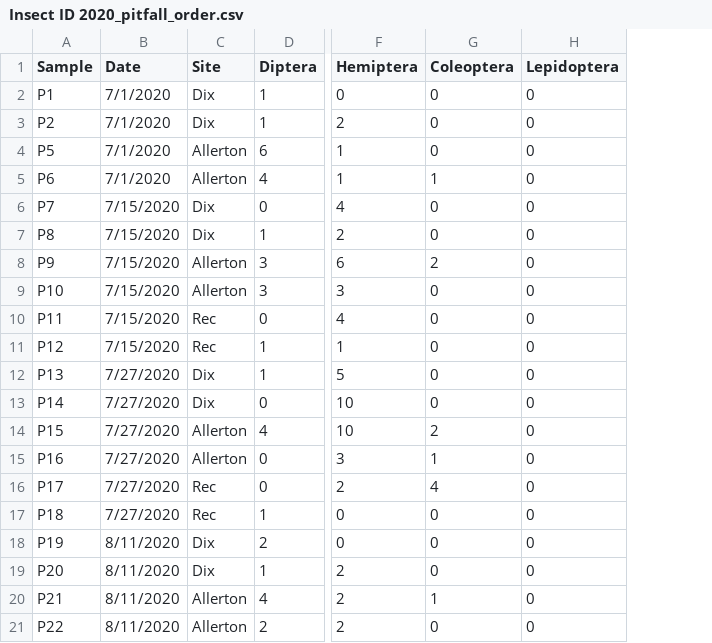
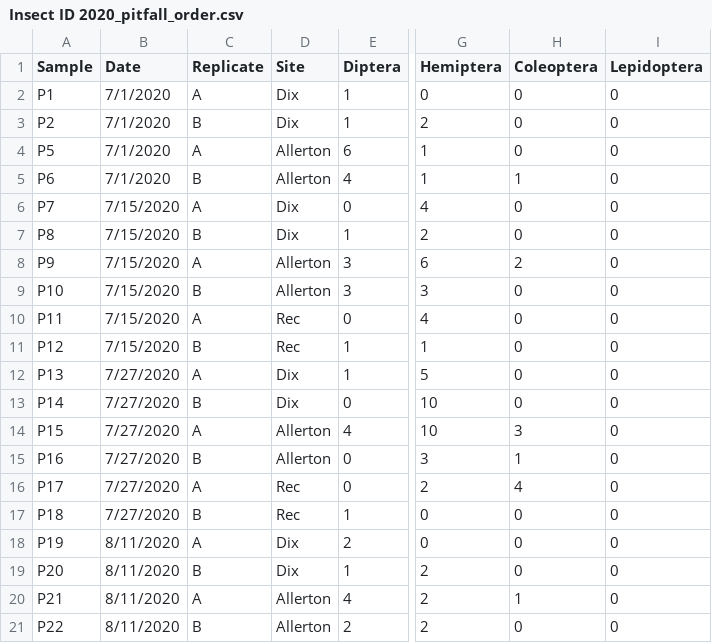
Before and after one commit to katiemmanning/trapping_calibration, a CSV file: Data/Insect ID 2020_pitfall_order.csv, drawn as a sheet; only a part is shown, gaps mark what is left out; addresses are those after the commit; the diff names each change by its address in the sheet, - before the commit and + after, or states it on an @@ line.

```diff
--- a/Data/Insect ID 2020_pitfall_order.csv
+++ b/Data/Insect ID 2020_pitfall_order.csv
+column C (Replicate), rows 2-21: A | B | A | B | A | B | A | B | A | B | A | B | A | B | A | B | A | B | A | B
-H14 (Coleoptera): 2
+H14 (Coleoptera): 3
```
Also changed, not shown: Data/Insect ID 2020_jarramp_order.csv, Data/Insect ID 2020_stickycard_order.csv, 1 other file.
